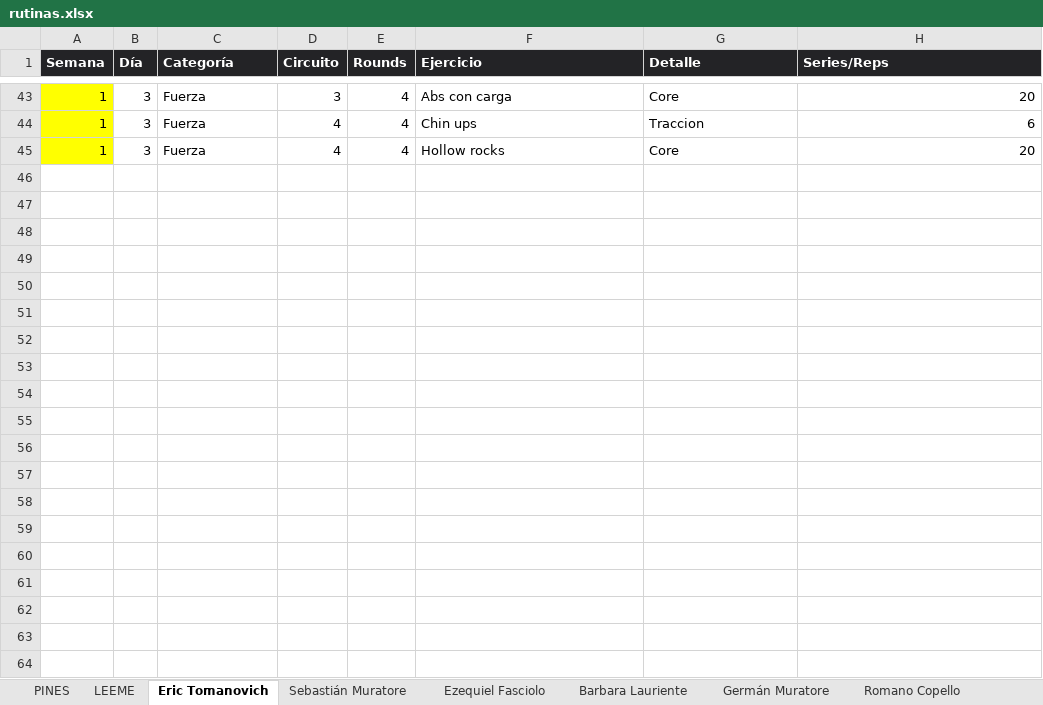
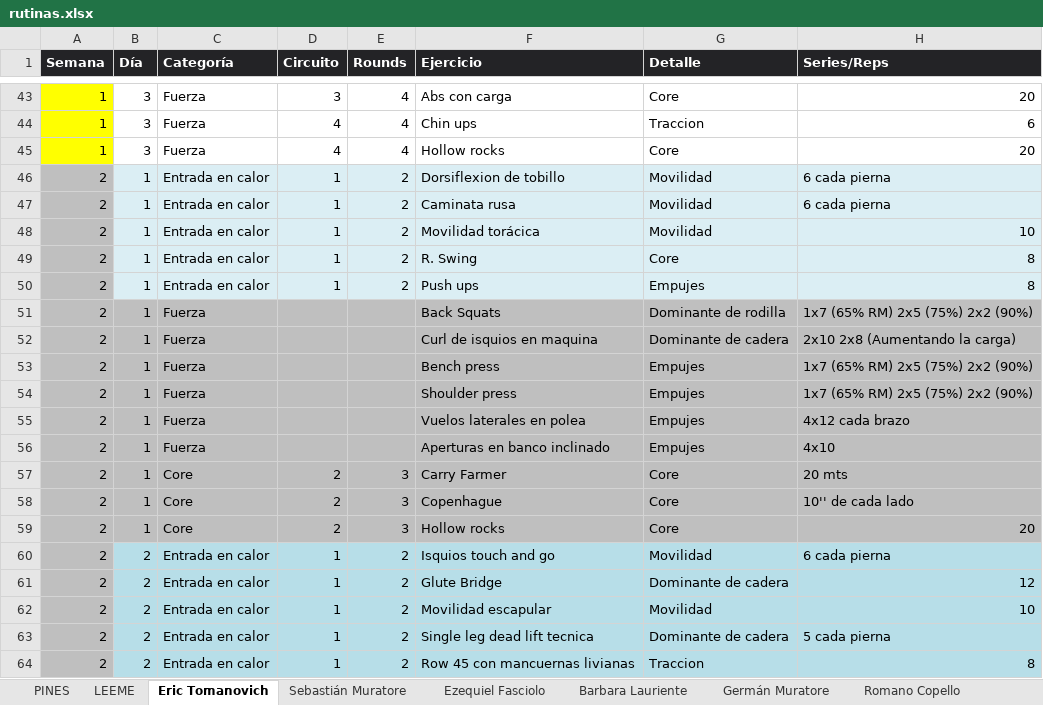
Before and after one commit to erictomanovich-web/profe.eric.app, an Excel workbook: pwa/rutinas.xlsx, sheet Eric Tomanovich, drawn as a sheet; only a part is shown, gaps mark what is left out; values as stored, in another font and other column widths than the file's, no borders; the diff covers the shown part only; the diff names each change by its address in the sheet, - before the commit and + after, or states it on an @@ line.

```diff
--- a/pwa/rutinas.xlsx (sheet Eric Tomanovich)
+++ b/pwa/rutinas.xlsx (sheet Eric Tomanovich)
+row 46: 2 | 1 | Entrada en calor | 1 | 2 | Dorsiflexion de tobillo | Movilidad | 6 cada pierna
+row 47: 2 | 1 | Entrada en calor | 1 | 2 | Caminata rusa | Movilidad | 6 cada pierna
+row 48: 2 | 1 | Entrada en calor | 1 | 2 | Movilidad torácica | Movilidad | 10
+row 49: 2 | 1 | Entrada en calor | 1 | 2 | R. Swing | Core | 8
+row 50: 2 | 1 | Entrada en calor | 1 | 2 | Push ups | Empujes | 8
+row 51: 2 | 1 | Fuerza |  |  | Back Squats | Dominante de rodilla | 1x7 (65% RM) 2x5 (75%) 2x2 (90%)
+row 52: 2 | 1 | Fuerza |  |  | Curl de isquios en maquina | Dominante de cadera | 2x10 2x8 (Aumentando la carga)
+row 53: 2 | 1 | Fuerza |  |  | Bench press | Empujes | 1x7 (65% RM) 2x5 (75%) 2x2 (90%)
+row 54: 2 | 1 | Fuerza |  |  | Shoulder press | Empujes | 1x7 (65% RM) 2x5 (75%) 2x2 (90%)
+row 55: 2 | 1 | Fuerza |  |  | Vuelos laterales en polea | Empujes | 4x12 cada brazo
+row 56: 2 | 1 | Fuerza |  |  | Aperturas en banco inclinado | Empujes | 4x10
+row 57: 2 | 1 | Core | 2 | 3 | Carry Farmer | Core | 20 mts
+row 58: 2 | 1 | Core | 2 | 3 | Copenhague | Core | 10'' de cada lado
+row 59: 2 | 1 | Core | 2 | 3 | Hollow rocks | Core | 20
+row 60: 2 | 2 | Entrada en calor | 1 | 2 | Isquios touch and go | Movilidad | 6 cada pierna
+row 61: 2 | 2 | Entrada en calor | 1 | 2 | Glute Bridge | Dominante de cadera | 12
+row 62: 2 | 2 | Entrada en calor | 1 | 2 | Movilidad escapular | Movilidad | 10
+row 63: 2 | 2 | Entrada en calor | 1 | 2 | Single leg dead lift tecnica | Dominante de cadera | 5 cada pierna
+row 64: 2 | 2 | Entrada en calor | 1 | 2 | Row 45 con mancuernas livianas | Traccion | 8
```
Also changed, not shown: 63 added rows elsewhere in this sheet, sheet Barbara Lauriente, sheet Juan Lauriente, sheet Mario Flores, sheet Rocio Duchi, sheet Candela Stamadianos, sheet Sebastián Muratore, 2 more sheets, pwa/videos.xlsx.
